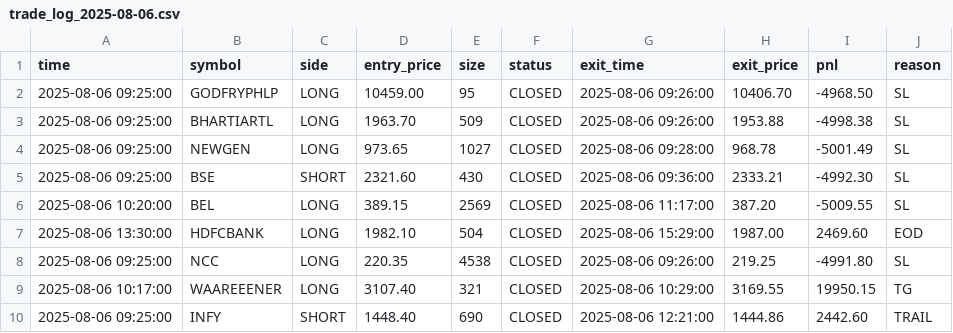
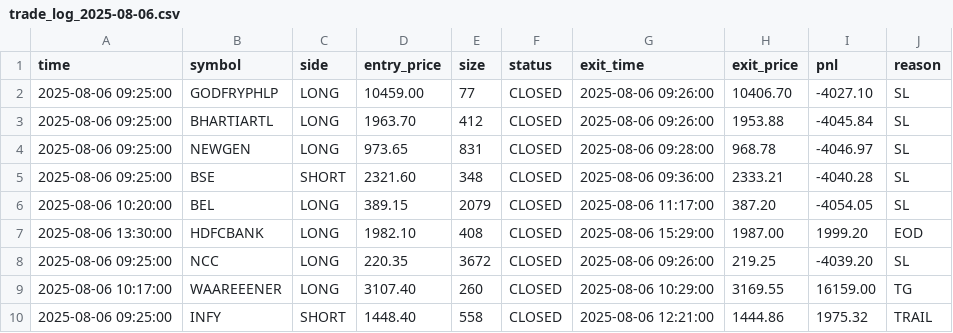
Before and after one commit to shadab28/backtester, a CSV file: trade_logs/trade_log_2025-08-06.csv, drawn as a sheet.

```diff
--- a/trade_logs/trade_log_2025-08-06.csv
+++ b/trade_logs/trade_log_2025-08-06.csv
@@ -1,10 +1,10 @@
 time,symbol,side,entry_price,size,status,exit_time,exit_price,pnl,reason
-2025-08-06 09:25:00,GODFRYPHLP,LONG,10459.00,95,CLOSED,2025-08-06 09:26:00,10406.70,-4968.50,SL
-2025-08-06 09:25:00,BHARTIARTL,LONG,1963.70,509,CLOSED,2025-08-06 09:26:00,1953.88,-4998.38,SL
-2025-08-06 09:25:00,NEWGEN,LONG,973.65,1027,CLOSED,2025-08-06 09:28:00,968.78,-5001.49,SL
-2025-08-06 09:25:00,BSE,SHORT,2321.60,430,CLOSED,2025-08-06 09:36:00,2333.21,-4992.30,SL
-2025-08-06 10:20:00,BEL,LONG,389.15,2569,CLOSED,2025-08-06 11:17:00,387.20,-5009.55,SL
-2025-08-06 13:30:00,HDFCBANK,LONG,1982.10,504,CLOSED,2025-08-06 15:29:00,1987.00,2469.60,EOD
-2025-08-06 09:25:00,NCC,LONG,220.35,4538,CLOSED,2025-08-06 09:26:00,219.25,-4991.80,SL
-2025-08-06 10:17:00,WAAREEENER,LONG,3107.40,321,CLOSED,2025-08-06 10:29:00,3169.55,19950.15,TG
-2025-08-06 09:25:00,INFY,SHORT,1448.40,690,CLOSED,2025-08-06 12:21:00,1444.86,2442.60,TRAIL
+2025-08-06 09:25:00,GODFRYPHLP,LONG,10459.00,77,CLOSED,2025-08-06 09:26:00,10406.70,-4027.10,SL
+2025-08-06 09:25:00,BHARTIARTL,LONG,1963.70,412,CLOSED,2025-08-06 09:26:00,1953.88,-4045.84,SL
+2025-08-06 09:25:00,NEWGEN,LONG,973.65,831,CLOSED,2025-08-06 09:28:00,968.78,-4046.97,SL
+2025-08-06 09:25:00,BSE,SHORT,2321.60,348,CLOSED,2025-08-06 09:36:00,2333.21,-4040.28,SL
+2025-08-06 10:20:00,BEL,LONG,389.15,2079,CLOSED,2025-08-06 11:17:00,387.20,-4054.05,SL
+2025-08-06 13:30:00,HDFCBANK,LONG,1982.10,408,CLOSED,2025-08-06 15:29:00,1987.00,1999.20,EOD
+2025-08-06 09:25:00,NCC,LONG,220.35,3672,CLOSED,2025-08-06 09:26:00,219.25,-4039.20,SL
+2025-08-06 10:17:00,WAAREEENER,LONG,3107.40,260,CLOSED,2025-08-06 10:29:00,3169.55,16159.00,TG
+2025-08-06 09:25:00,INFY,SHORT,1448.40,558,CLOSED,2025-08-06 12:21:00,1444.86,1975.32,TRAIL
```
Also changed, not shown: trade_logs/trade_log_2025-08-05.csv, trade_logs/trade_log_2025-08-07.csv, 39 other files.
